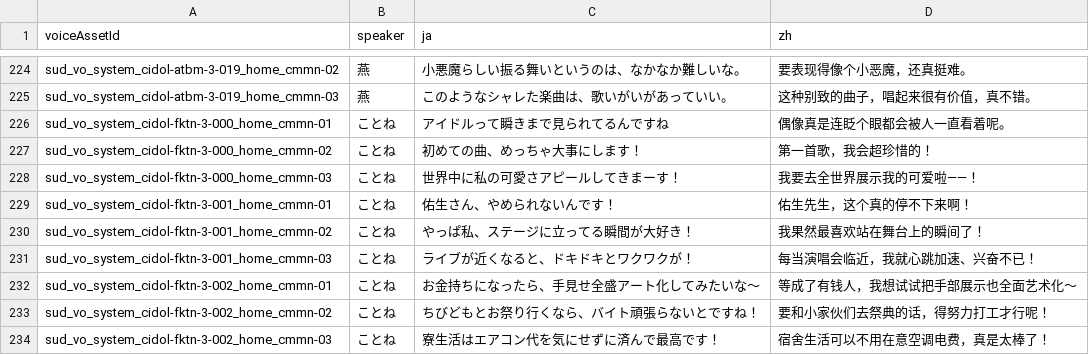
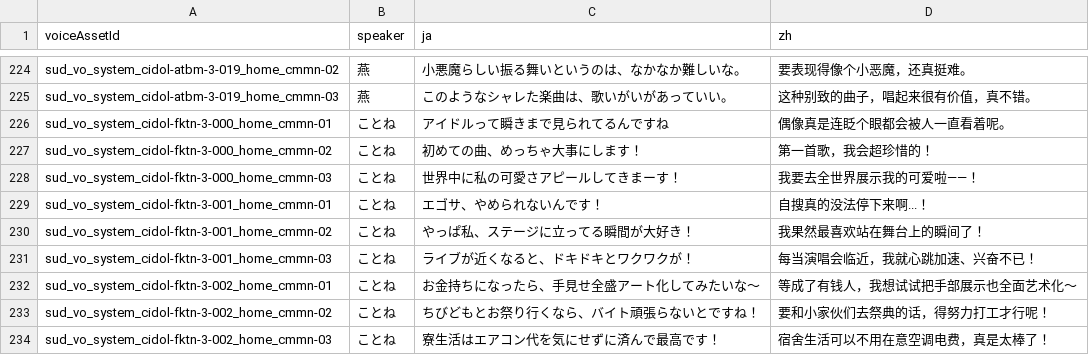
Before and after one commit to chihya72/Gakumas-Home-Voice-Translate, a CSV file: exports/home_voice_bilingual.csv, drawn as a sheet; only a part is shown, gaps mark what is left out.

```diff
--- a/exports/home_voice_bilingual.csv
+++ b/exports/home_voice_bilingual.csv
@@ -228,3 +228,3 @@ sud_vo_system_cidol-fktn-3-000_home_cmmn-02,ことね,初めての曲、めっ
 sud_vo_system_cidol-fktn-3-000_home_cmmn-03,ことね,世界中に私の可愛さアピールしてきまーす！,我要去全世界展示我的可爱啦——！
-sud_vo_system_cidol-fktn-3-001_home_cmmn-01,ことね,佑生さん、やめられないんです！,佑生先生，这个真的停不下来啊！
+sud_vo_system_cidol-fktn-3-001_home_cmmn-01,ことね,エゴサ、やめられないんです！,自搜真的没法停下来啊...！
 sud_vo_system_cidol-fktn-3-001_home_cmmn-02,ことね,やっぱ私、ステージに立ってる瞬間が大好き！,我果然最喜欢站在舞台上的瞬间了！
```
Also changed, not shown: 3 other files.
